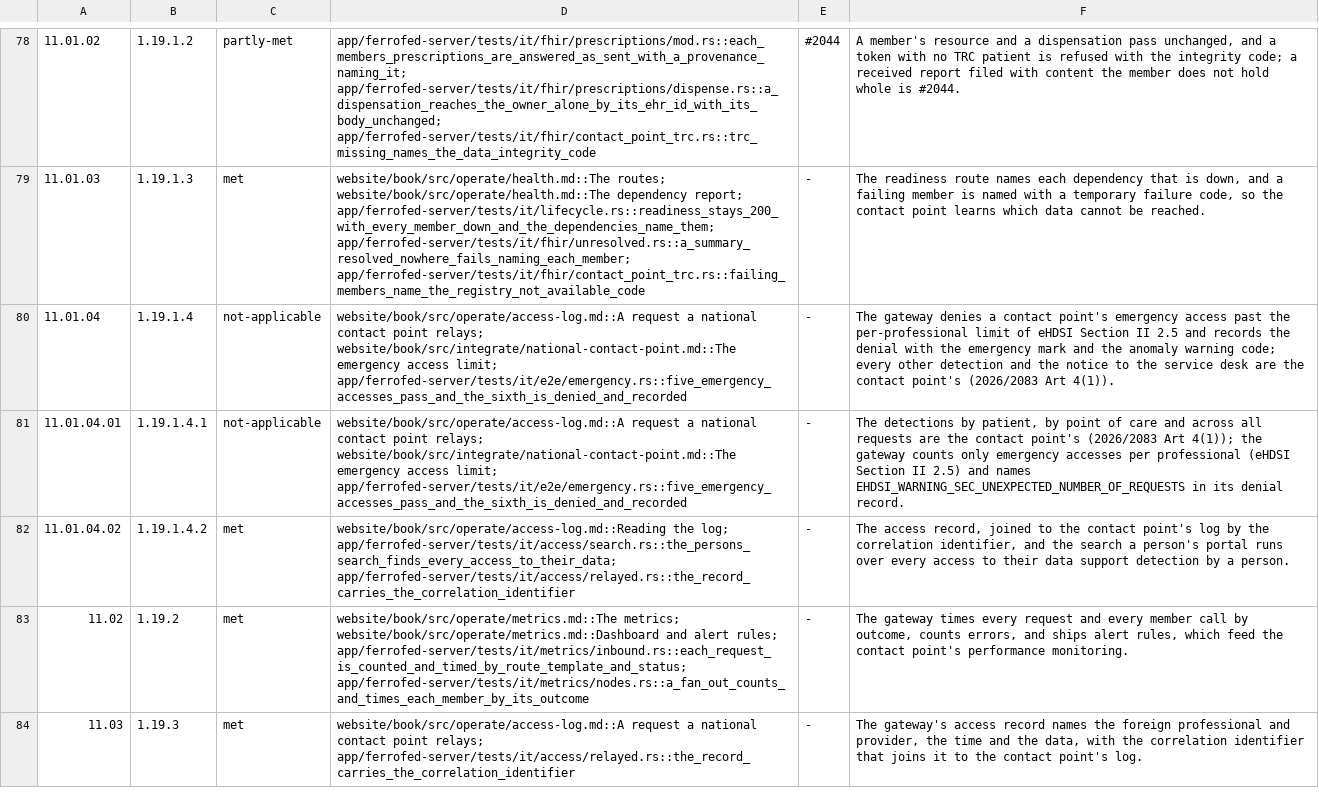
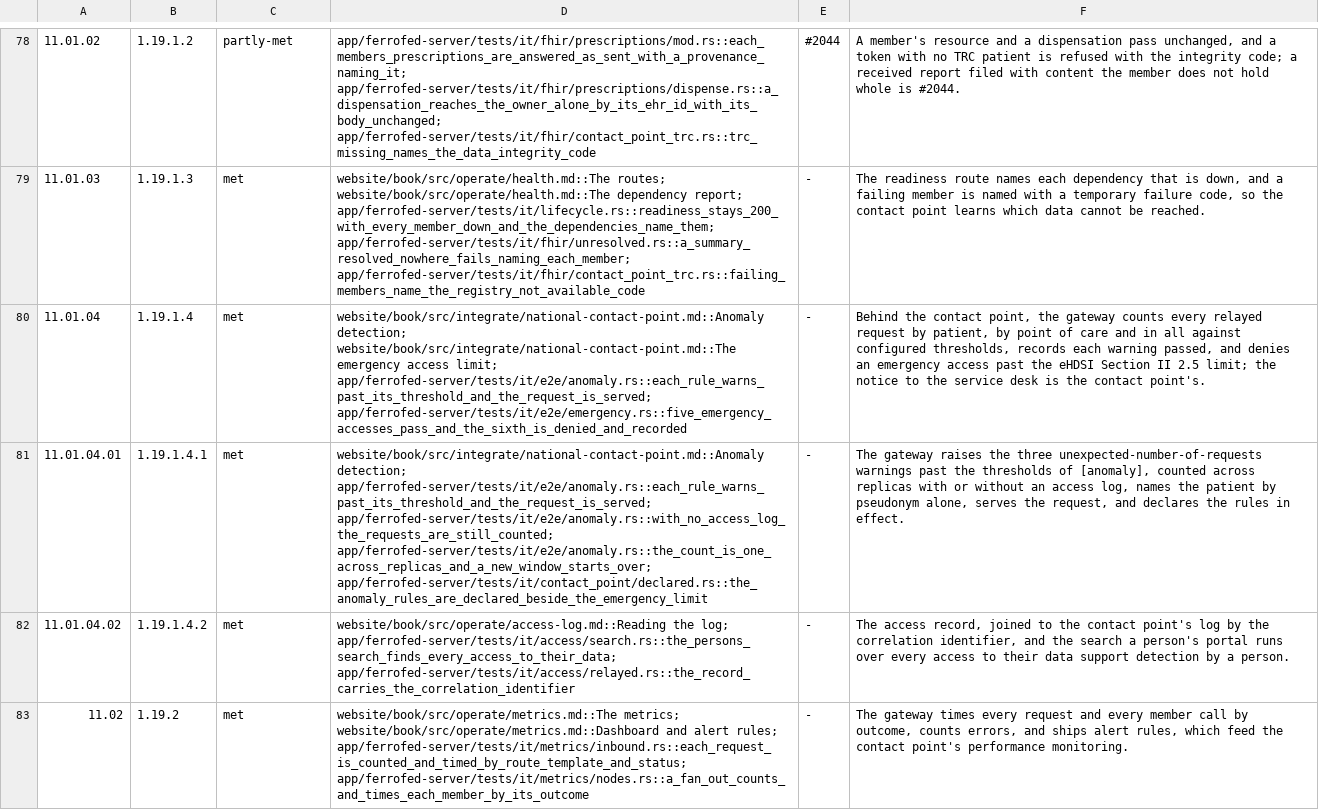
Before and after one commit to FerroHEALTH/FerroFED, a TSV file: conformance/myhealth-eu.tsv, drawn as a sheet; only a part is shown, gaps mark what is left out; the shorter side is filled out with more unchanged rows; the diff names each change by its address in the sheet, - before the commit and + after, or states it on an @@ line.

Commit message:
feat(contact-point): raise the NCPeH anomaly warnings by patient, by point of care and in all (#2089)
* feat(contact-point): raise the NCPeH anomaly warnings by patient, by point of care and in all (#2037)

The gateway counts every request a national contact point relays against
the new [anomaly] rules, by the patient of the treatment relationship
confirmation, by the point of care and across all requests, in fixed
windows held in its own store across replicas. A request past a rule's
threshold is served, is the security event unexpected-number-of-requests
naming the patient by pseudonym alone, and its access record carries the
warning NCPeH Architecture Specifications 10.0.0 section 5.1.9 names.
OPTIONS declares the rules in effect, rows 11.01.04 and 11.01.04.01 are
met, and decision A71 is amended.

Closes #2037

* refactor(digest): keep the patient pseudonym below the access and facade layers (#2037)

* docs(architecture): keep the decision table as main has it and amend A71's history alone (#2037)

* test(store): hold the anomaly count's table to the schema and the sweep (#2037)

* test(store): count the anomaly table in the second sweep too (#2037)

```diff
--- a/conformance/myhealth-eu.tsv
+++ b/conformance/myhealth-eu.tsv
-C80:C81: not-applicable
+C80:C81: met
-D80: website/book/src/operate/access-log.md::A request a national contact point relays; website/book/src/integrate/national-contact-point.md::The emergency access limit; app/ferrofed-server/tests/it/e2e/emergency.rs::five_emergency_accesses_pass_and_the_sixth_is_denied_and_recorded
+D80: website/book/src/integrate/national-contact-point.md::Anomaly detection; website/book/src/integrate/national-contact-point.md::The emergency access limit; app/ferrofed-server/tests/it/e2e/anomaly.rs::each_rule_warns_past_its_threshold_and_the_request_is_served; app/ferrofed-server/tests/it/e2e/emergency.rs::five_emergency_accesses_pass_and_the_sixth_is_denied_and_recorded
-F80: The gateway denies a contact point's emergency access past the per-professional limit of eHDSI Section II 2.5 and records the denial with the emergency mark and the anomaly warning code; every other detection and the notice to the service desk are the contact point's (2026/2083 Art 4(1)).
+F80: Behind the contact point, the gateway counts every relayed request by patient, by point of care and in all against configured thresholds, records each warning passed, and denies an emergency access past the eHDSI Section II 2.5 limit; the notice to the service desk is the contact point's.
-D81: website/book/src/operate/access-log.md::A request a national contact point relays; website/book/src/integrate/national-contact-point.md::The emergency access limit; app/ferrofed-server/tests/it/e2e/emergency.rs::five_emergency_accesses_pass_and_the_sixth_is_denied_and_recorded
+D81: website/book/src/integrate/national-contact-point.md::Anomaly detection; app/ferrofed-server/tests/it/e2e/anomaly.rs::each_rule_warns_past_its_threshold_and_the_request_is_served; app/ferrofed-server/tests/it/e2e/anomaly.rs::with_no_access_log_the_requests_are_still_counted; app/ferrofed-server/tests/it/e2e/anomaly.rs::the_count_is_one_across_replicas_and_a_new_window_starts_over; app/ferrofed-server/tests/it/contact_point/declared.rs::the_anomaly_rules_are_declared_beside_the_emergency_limit
-F81: The detections by patient, by point of care and across all requests are the contact point's (2026/2083 Art 4(1)); the gateway counts only emergency accesses per professional (eHDSI Section II 2.5) and names EHDSI_WARNING_SEC_UNEXPECTED_NUMBER_OF_REQUESTS in its denial record.
+F81: The gateway raises the three unexpected-number-of-requests warnings past the thresholds of [anomaly], counted across replicas with or without an access log, names the patient by pseudonym alone, serves the request, and declares the rules in effect.
```
Also changed, not shown: 31 other files.
